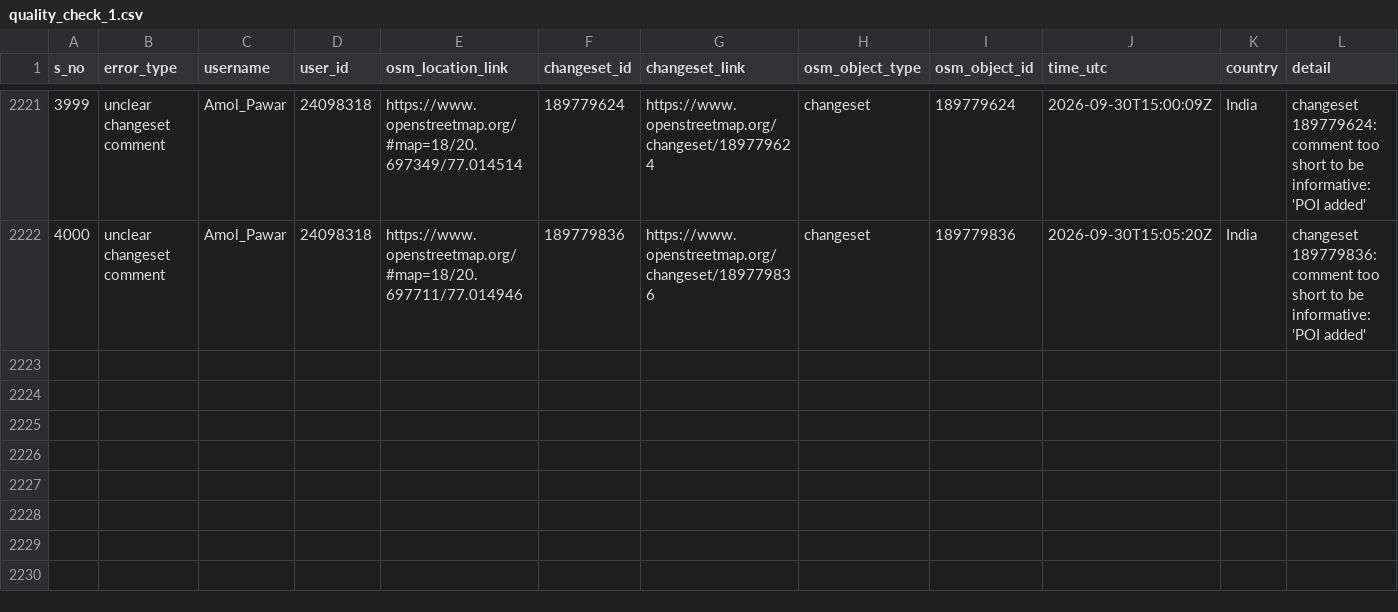
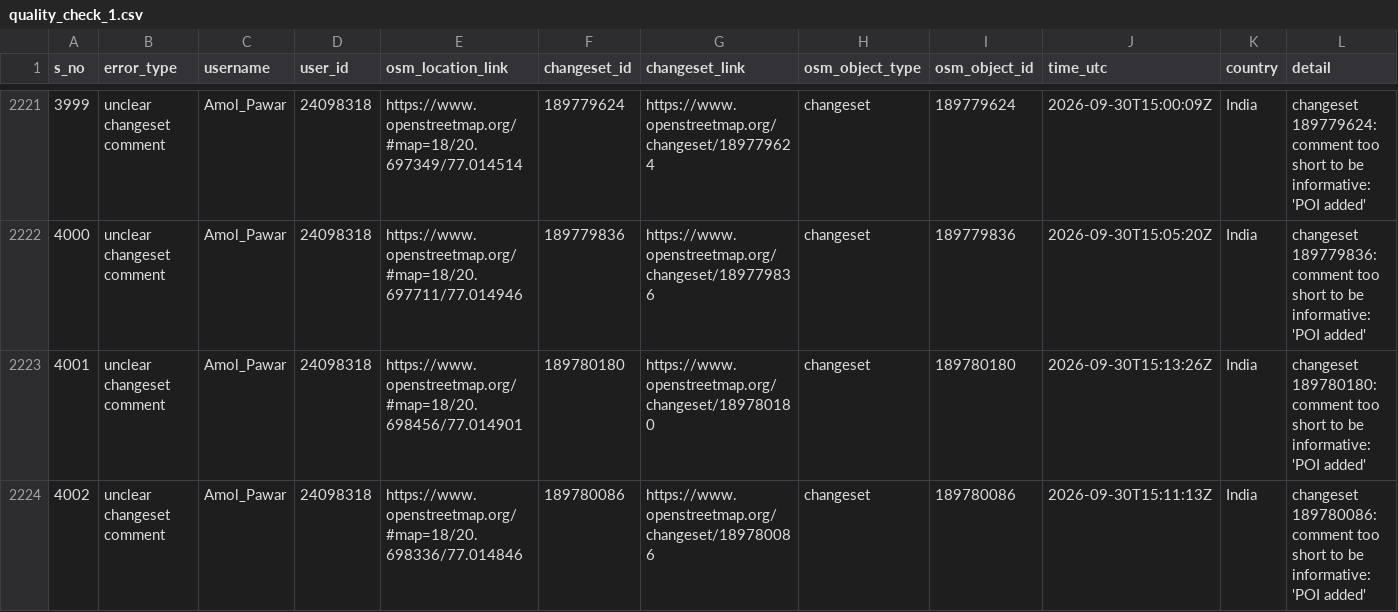
Before and after one commit to KingVik-Planet/OSM_Quality_Check, a CSV file: data/quality_check_1.csv, drawn as a sheet; only a part is shown, gaps mark what is left out; the diff names each change by its address in the sheet, - before the commit and + after, or states it on an @@ line.

```diff
--- a/data/quality_check_1.csv
+++ b/data/quality_check_1.csv
+row 2223: 4001 | unclear changeset comment | Amol_Pawar | 24098318 | https://www.openstreetmap.org/#map=18/20.698456/77.014901 | 189780180 | https://www.openstreetmap.org/changeset/189780180 | changeset | 189780180 | 2026-09-30T15:13:26Z | India | changeset 189780180: comment too short to be informative: 'POI added'
+row 2224: 4002 | unclear changeset comment | Amol_Pawar | 24098318 | https://www.openstreetmap.org/#map=18/20.698336/77.014846 | 189780086 | https://www.openstreetmap.org/changeset/189780086 | changeset | 189780086 | 2026-09-30T15:11:13Z | India | changeset 189780086: comment too short to be informative: 'POI added'
```
Also changed, not shown: 2 other files.
